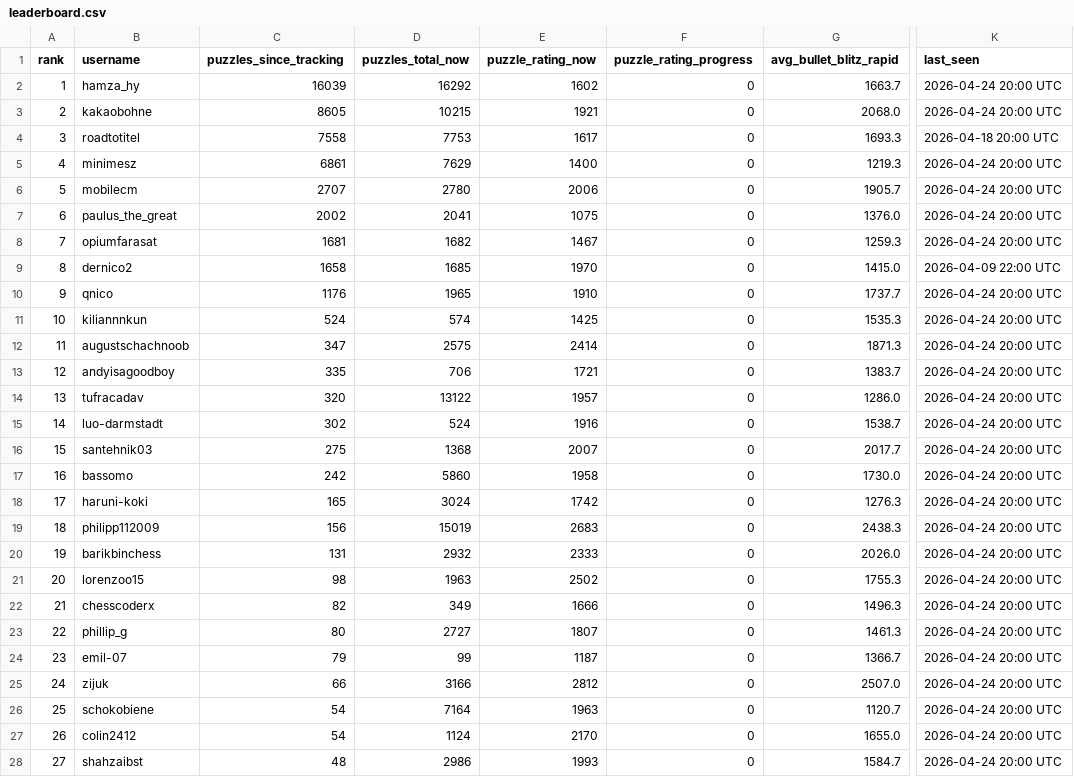
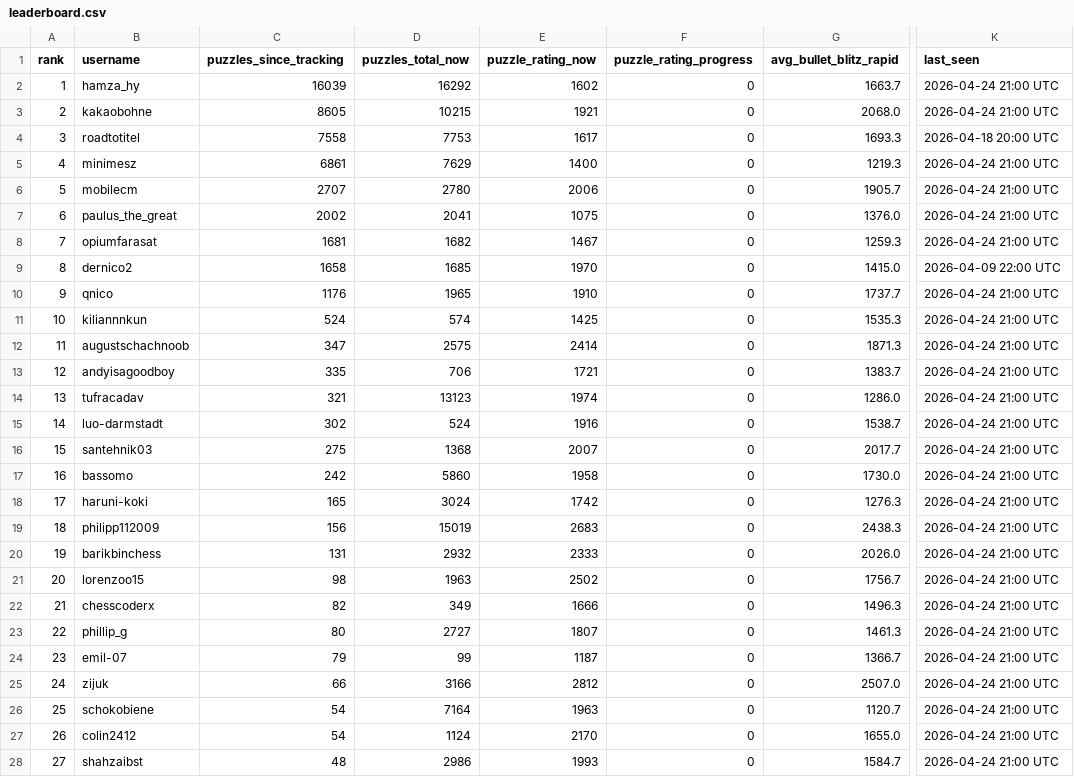
Before and after one commit to hsjAlex/TacticScramble, a CSV file: data/leaderboard.csv, drawn as a sheet; only a part is shown, gaps mark what is left out; the diff covers the shown part only; the diff names each change by its address in the sheet, - before the commit and + after, or states it on an @@ line.

```diff
--- a/data/leaderboard.csv
+++ b/data/leaderboard.csv
-K2:K3 (last_seen): 2026-04-24 20:00 UTC
+K2:K3 (last_seen): 2026-04-24 21:00 UTC
-K5:K8 (last_seen): 2026-04-24 20:00 UTC
+K5:K8 (last_seen): 2026-04-24 21:00 UTC
-K10:K28 (last_seen): 2026-04-24 20:00 UTC
+K10:K28 (last_seen): 2026-04-24 21:00 UTC
-C14 (puzzles_since_tracking): 320
+C14 (puzzles_since_tracking): 321
-D14 (puzzles_total_now): 13122
+D14 (puzzles_total_now): 13123
-E14 (puzzle_rating_now): 1957
+E14 (puzzle_rating_now): 1974
-G21 (avg_bullet_blitz_rapid): 1755.3
+G21 (avg_bullet_blitz_rapid): 1756.7
```
Also changed, not shown: 32 edited cells elsewhere in this file, 1 other file.
